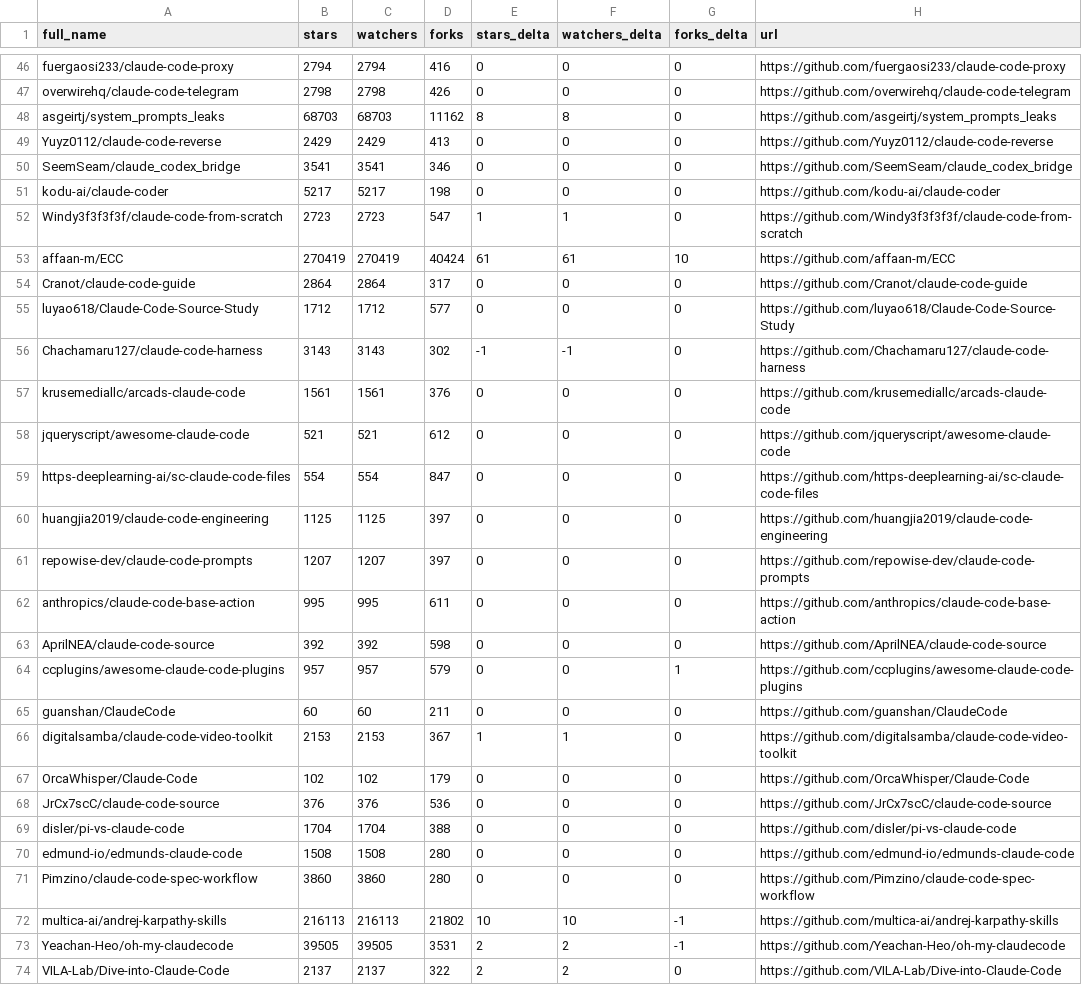
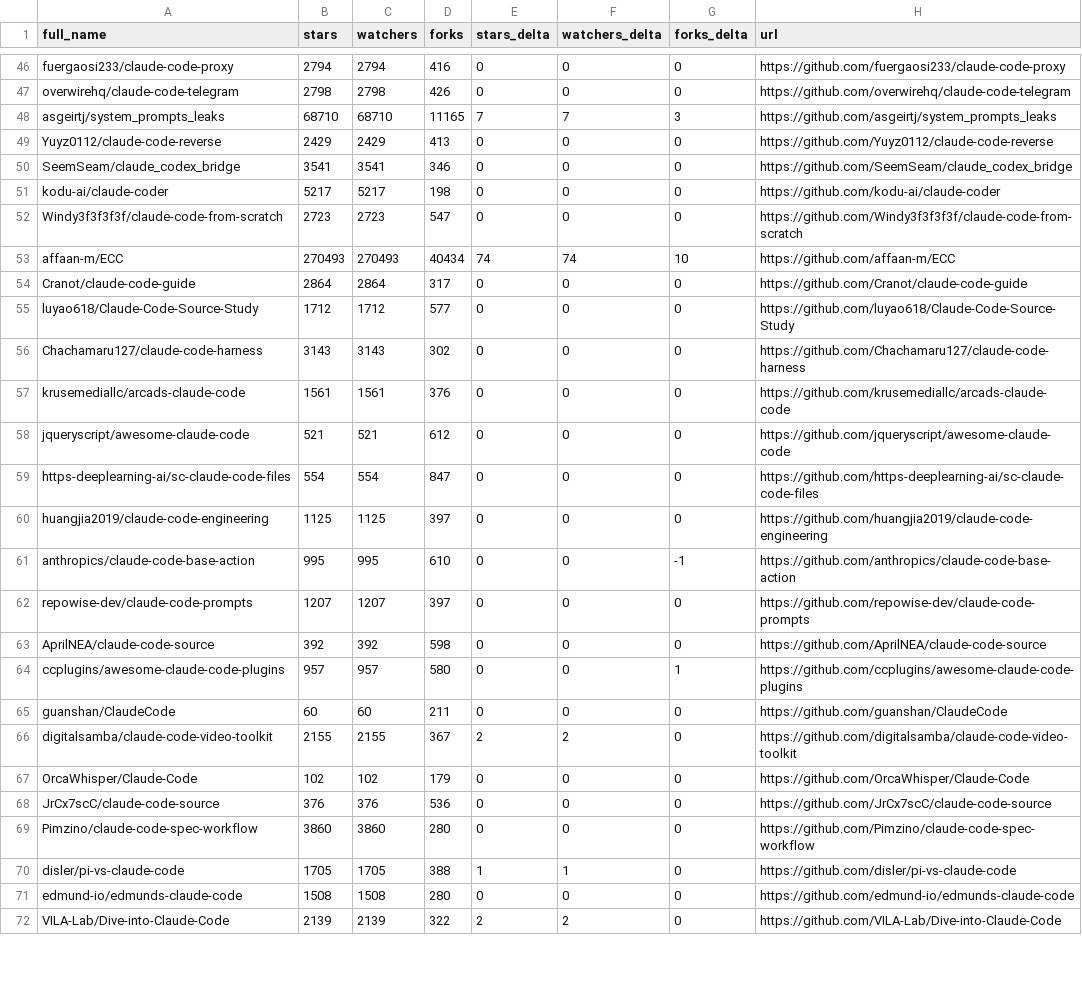
Before and after one commit to G1wrgoss/awesome-claude-code, a CSV file: data/repo-ticker.csv, drawn as a sheet; only a part is shown, gaps mark what is left out; the diff covers the shown part only.

```diff
--- a/data/repo-ticker.csv
+++ b/data/repo-ticker.csv
@@ -47,3 +47,3 @@ fuergaosi233/claude-code-proxy,2794,2794,416,0,0,0,https://github.com/fuergaosi2
 overwirehq/claude-code-telegram,2798,2798,426,0,0,0,https://github.com/overwirehq/claude-code-telegram
-asgeirtj/system_prompts_leaks,68703,68703,11162,8,8,0,https://github.com/asgeirtj/system_prompts_leaks
+asgeirtj/system_prompts_leaks,68710,68710,11165,7,7,3,https://github.com/asgeirtj/system_prompts_leaks
 Yuyz0112/claude-code-reverse,2429,2429,413,0,0,0,https://github.com/Yuyz0112/claude-code-reverse
@@ -51,7 +51,7 @@ SeemSeam/claude_codex_bridge,3541,3541,346,0,0,0,https://github.com/SeemSeam/cla
 kodu-ai/claude-coder,5217,5217,198,0,0,0,https://github.com/kodu-ai/claude-coder
-Windy3f3f3f3f/claude-code-from-scratch,2723,2723,547,1,1,0,https://github.com/Windy3f3f3f3f/claude-code-from-scratch
-affaan-m/ECC,270419,270419,40424,61,61,10,https://github.com/affaan-m/ECC
+Windy3f3f3f3f/claude-code-from-scratch,2723,2723,547,0,0,0,https://github.com/Windy3f3f3f3f/claude-code-from-scratch
+affaan-m/ECC,270493,270493,40434,74,74,10,https://github.com/affaan-m/ECC
 Cranot/claude-code-guide,2864,2864,317,0,0,0,https://github.com/Cranot/claude-code-guide
 luyao618/Claude-Code-Source-Study,1712,1712,577,0,0,0,https://github.com/luyao618/Claude-Code-Source-Study
-Chachamaru127/claude-code-harness,3143,3143,302,-1,-1,0,https://github.com/Chachamaru127/claude-code-harness
+Chachamaru127/claude-code-harness,3143,3143,302,0,0,0,https://github.com/Chachamaru127/claude-code-harness
 krusemediallc/arcads-claude-code,1561,1561,376,0,0,0,https://github.com/krusemediallc/arcads-claude-code
@@ -60,15 +60,13 @@ https-deeplearning-ai/sc-claude-code-files,554,554,847,0,0,0,https://github.com/
 huangjia2019/claude-code-engineering,1125,1125,397,0,0,0,https://github.com/huangjia2019/claude-code-engineering
+anthropics/claude-code-base-action,995,995,610,0,0,-1,https://github.com/anthropics/claude-code-base-action
 repowise-dev/claude-code-prompts,1207,1207,397,0,0,0,https://github.com/repowise-dev/claude-code-prompts
-anthropics/claude-code-base-action,995,995,611,0,0,0,https://github.com/anthropics/claude-code-base-action
 AprilNEA/claude-code-source,392,392,598,0,0,0,https://github.com/AprilNEA/claude-code-source
-ccplugins/awesome-claude-code-plugins,957,957,579,0,0,1,https://github.com/ccplugins/awesome-claude-code-plugins
+ccplugins/awesome-claude-code-plugins,957,957,580,0,0,1,https://github.com/ccplugins/awesome-claude-code-plugins
 guanshan/ClaudeCode,60,60,211,0,0,0,https://github.com/guanshan/ClaudeCode
-digitalsamba/claude-code-video-toolkit,2153,2153,367,1,1,0,https://github.com/digitalsamba/claude-code-video-toolkit
+digitalsamba/claude-code-video-toolkit,2155,2155,367,2,2,0,https://github.com/digitalsamba/claude-code-video-toolkit
 OrcaWhisper/Claude-Code,102,102,179,0,0,0,https://github.com/OrcaWhisper/Claude-Code
 JrCx7scC/claude-code-source,376,376,536,0,0,0,https://github.com/JrCx7scC/claude-code-source
-disler/pi-vs-claude-code,1704,1704,388,0,0,0,https://github.com/disler/pi-vs-claude-code
+Pimzino/claude-code-spec-workflow,3860,3860,280,0,0,0,https://github.com/Pimzino/claude-code-spec-workflow
+disler/pi-vs-claude-code,1705,1705,388,1,1,0,https://github.com/disler/pi-vs-claude-code
 edmund-io/edmunds-claude-code,1508,1508,280,0,0,0,https://github.com/edmund-io/edmunds-claude-code
-Pimzino/claude-code-spec-workflow,3860,3860,280,0,0,0,https://github.com/Pimzino/claude-code-spec-workflow
-multica-ai/andrej-karpathy-skills,216113,216113,21802,10,10,-1,https://github.com/multica-ai/andrej-karpathy-skills
-Yeachan-Heo/oh-my-claudecode,39505,39505,3531,2,2,-1,https://github.com/Yeachan-Heo/oh-my-claudecode
-VILA-Lab/Dive-into-Claude-Code,2137,2137,322,2,2,0,https://github.com/VILA-Lab/Dive-into-Claude-Code
+VILA-Lab/Dive-into-Claude-Code,2139,2139,322,2,2,0,https://github.com/VILA-Lab/Dive-into-Claude-Code
```
Also changed, not shown: 4 added rows, 2 removed rows, 4 moved rows and 85 edited cells elsewhere in this file, 2 other files.
